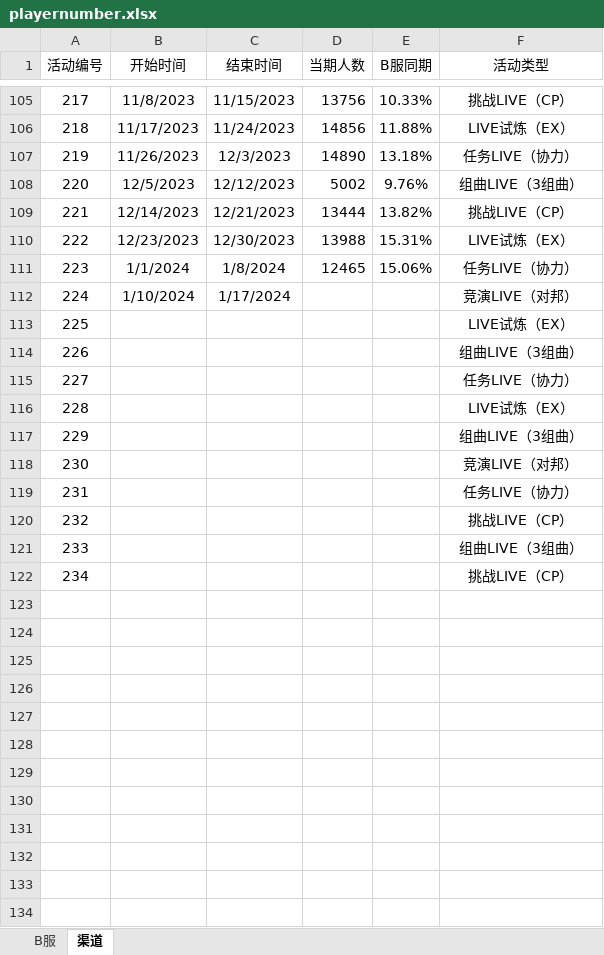
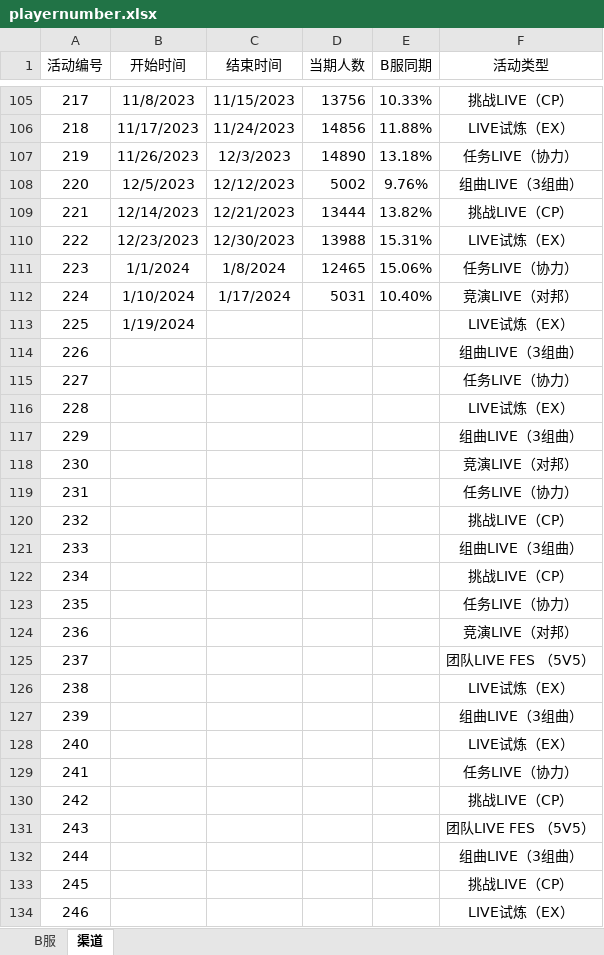
Before and after one commit to Yamamoto-2/tsugu-bangdream-bot, an Excel workbook: backend/config/playernumber.xlsx, sheet 渠道, drawn as a sheet; only a part is shown, gaps mark what is left out; values as stored, in another font and other column widths than the file's, no borders; the diff names each change by its address in the sheet, - before the commit and + after, or states it on an @@ line.

```diff
--- a/backend/config/playernumber.xlsx (sheet 渠道)
+++ b/backend/config/playernumber.xlsx (sheet 渠道)
-D112 (当期人数): (empty)
+D112 (当期人数): 5031
-E112 (B服同期): (empty)
+E112 (B服同期): 10.40%
-B113 (开始时间): (empty)
+B113 (开始时间): 1/19/2024
+row 123: 235 |  |  |  |  | 任务LIVE（协力）
+row 124: 236 |  |  |  |  | 竞演LIVE（对邦）
+row 125: 237 |  |  |  |  | 团队LIVE FES （5V5）
+row 126: 238 |  |  |  |  | LIVE试炼（EX）
+row 127: 239 |  |  |  |  | 组曲LIVE（3组曲）
+row 128: 240 |  |  |  |  | LIVE试炼（EX）
+row 129: 241 |  |  |  |  | 任务LIVE（协力）
+row 130: 242 |  |  |  |  | 挑战LIVE（CP）
+row 131: 243 |  |  |  |  | 团队LIVE FES （5V5）
+row 132: 244 |  |  |  |  | 组曲LIVE（3组曲）
+row 133: 245 |  |  |  |  | 挑战LIVE（CP）
+row 134: 246 |  |  |  |  | LIVE试炼（EX）
```
Also changed, not shown: sheet B服, backend/config/nickname_song.xlsx.
